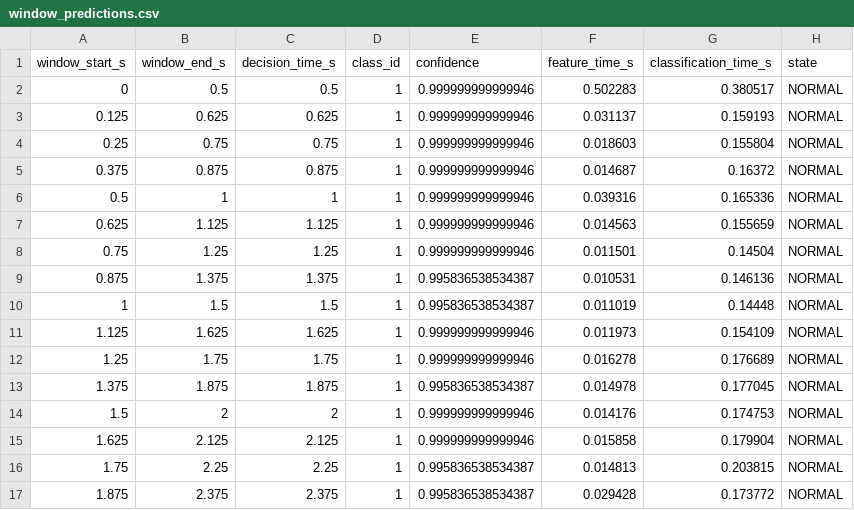
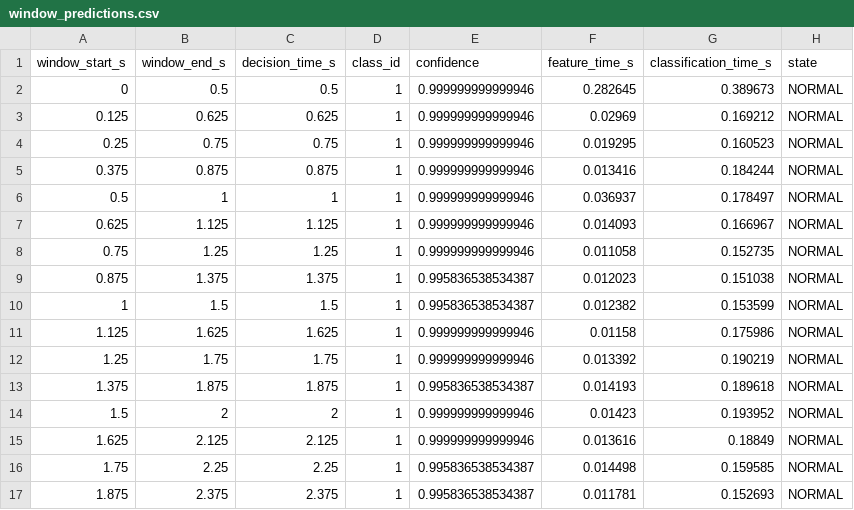
Before and after one commit to magicsistem/ElectricalBenchAlert, a CSV file: results/v2/six_model_stream/confirmed_demo_cwt_rf/window_predictions.csv, drawn as a sheet; only a part is shown; the diff covers the shown part only.

```diff
--- a/results/v2/six_model_stream/confirmed_demo_cwt_rf/window_predictions.csv
+++ b/results/v2/six_model_stream/confirmed_demo_cwt_rf/window_predictions.csv
@@ -1,17 +1,17 @@
 window_start_s,window_end_s,decision_time_s,class_id,confidence,feature_time_s,classification_time_s,state
-0,0.5,0.5,1,0.999999999999946,0.502283,0.380517,NORMAL
-0.125,0.625,0.625,1,0.999999999999946,0.031137,0.159193,NORMAL
-0.25,0.75,0.75,1,0.999999999999946,0.018603,0.155804,NORMAL
-0.375,0.875,0.875,1,0.999999999999946,0.014687,0.16372,NORMAL
-0.5,1,1,1,0.999999999999946,0.039316,0.165336,NORMAL
-0.625,1.125,1.125,1,0.999999999999946,0.014563,0.155659,NORMAL
-0.75,1.25,1.25,1,0.999999999999946,0.011501,0.14504,NORMAL
-0.875,1.375,1.375,1,0.995836538534387,0.010531,0.146136,NORMAL
-1,1.5,1.5,1,0.995836538534387,0.011019,0.14448,NORMAL
-1.125,1.625,1.625,1,0.999999999999946,0.011973,0.154109,NORMAL
-1.25,1.75,1.75,1,0.999999999999946,0.016278,0.176689,NORMAL
-1.375,1.875,1.875,1,0.995836538534387,0.014978,0.177045,NORMAL
-1.5,2,2,1,0.999999999999946,0.014176,0.174753,NORMAL
-1.625,2.125,2.125,1,0.999999999999946,0.015858,0.179904,NORMAL
-1.75,2.25,2.25,1,0.995836538534387,0.014813,0.203815,NORMAL
-1.875,2.375,2.375,1,0.995836538534387,0.029428,0.173772,NORMAL
+0,0.5,0.5,1,0.999999999999946,0.282645,0.389673,NORMAL
+0.125,0.625,0.625,1,0.999999999999946,0.02969,0.169212,NORMAL
+0.25,0.75,0.75,1,0.999999999999946,0.019295,0.160523,NORMAL
+0.375,0.875,0.875,1,0.999999999999946,0.013416,0.184244,NORMAL
+0.5,1,1,1,0.999999999999946,0.036937,0.178497,NORMAL
+0.625,1.125,1.125,1,0.999999999999946,0.014093,0.166967,NORMAL
+0.75,1.25,1.25,1,0.999999999999946,0.011058,0.152735,NORMAL
+0.875,1.375,1.375,1,0.995836538534387,0.012023,0.151038,NORMAL
+1,1.5,1.5,1,0.995836538534387,0.012382,0.153599,NORMAL
+1.125,1.625,1.625,1,0.999999999999946,0.01158,0.175986,NORMAL
+1.25,1.75,1.75,1,0.999999999999946,0.013392,0.190219,NORMAL
+1.375,1.875,1.875,1,0.995836538534387,0.014193,0.189618,NORMAL
+1.5,2,2,1,0.999999999999946,0.01423,0.193952,NORMAL
+1.625,2.125,2.125,1,0.999999999999946,0.013616,0.18849,NORMAL
+1.75,2.25,2.25,1,0.995836538534387,0.014498,0.159585,NORMAL
+1.875,2.375,2.375,1,0.995836538534387,0.011781,0.152693,NORMAL
```
Also changed, not shown: 10 edited cells elsewhere in this file, results/v2/six_model_stream/runtime_rf_cwt.csv, results/v2/six_model_stream/runtime_rf_st.csv, 32 other files.
